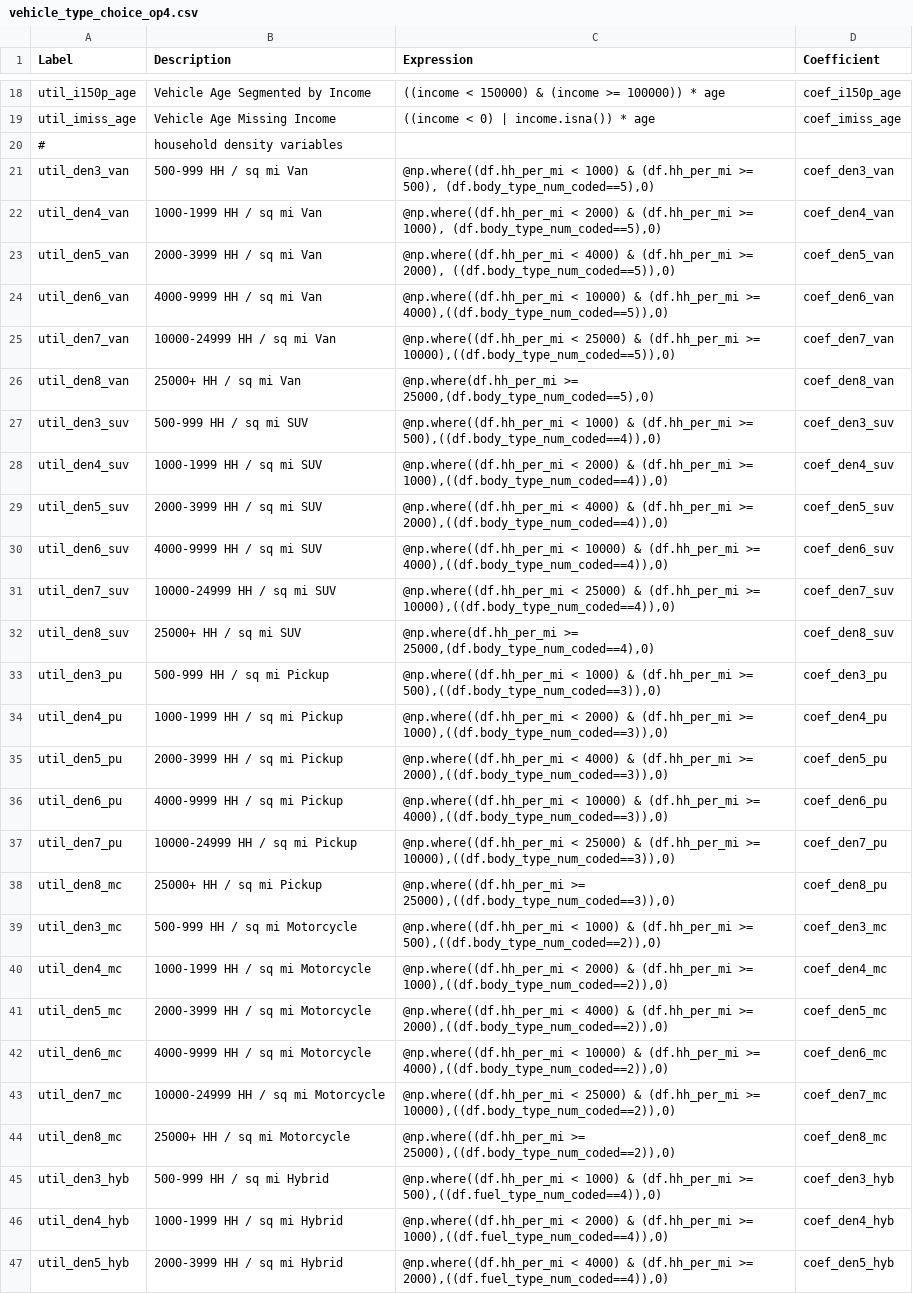
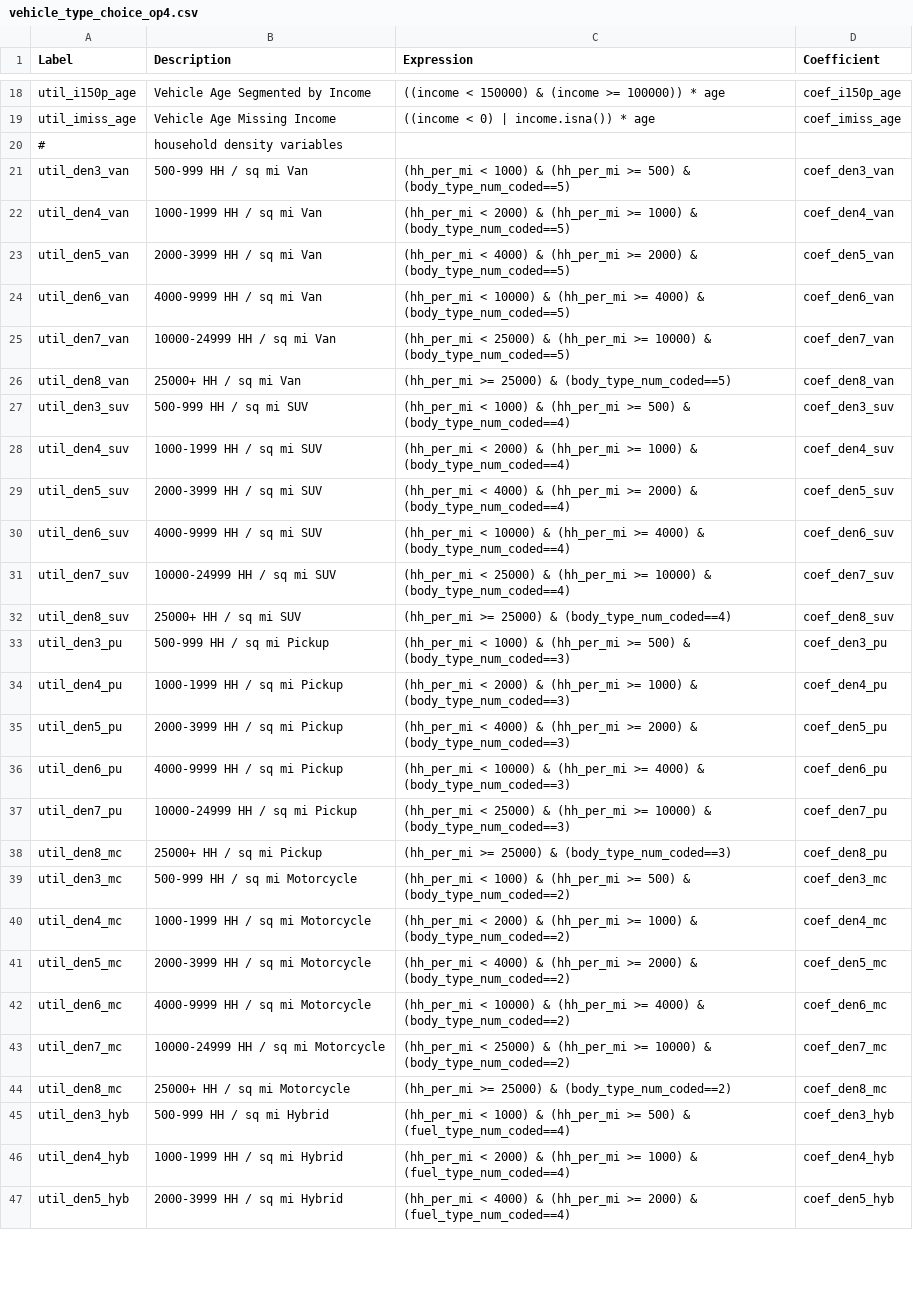
Before and after one commit to ActivitySim/activitysim-prototype-mtc, a CSV file: ext-configs/vehicle_type_choice_op4.csv, drawn as a sheet; only a part is shown, gaps mark what is left out; the diff covers the shown part only; the diff names each change by its address in the sheet, - before the commit and + after, or states it on an @@ line.

Commit message:
veh type expressions cleanup

```diff
--- a/ext-configs/vehicle_type_choice_op4.csv
+++ b/ext-configs/vehicle_type_choice_op4.csv
-C21 (Expression): @np.where((df.hh_per_mi < 1000) & (df.hh_per_mi >= 500), (df.body_type_num_coded==5),0)
+C21 (Expression): (hh_per_mi < 1000) & (hh_per_mi >= 500) & (body_type_num_coded==5)
-C22 (Expression): @np.where((df.hh_per_mi < 2000) & (df.hh_per_mi >= 1000), (df.body_type_num_coded==5),0)
+C22 (Expression): (hh_per_mi < 2000) & (hh_per_mi >= 1000) & (body_type_num_coded==5)
-C23 (Expression): @np.where((df.hh_per_mi < 4000) & (df.hh_per_mi >= 2000), ((df.body_type_num_coded==5)),0)
+C23 (Expression): (hh_per_mi < 4000) & (hh_per_mi >= 2000) & (body_type_num_coded==5)
-C24 (Expression): @np.where((df.hh_per_mi < 10000) & (df.hh_per_mi >= 4000),((df.body_type_num_coded==5)),0)
+C24 (Expression): (hh_per_mi < 10000) & (hh_per_mi >= 4000) & (body_type_num_coded==5)
-C25 (Expression): @np.where((df.hh_per_mi < 25000) & (df.hh_per_mi >= 10000),((df.body_type_num_coded==5)),0)
+C25 (Expression): (hh_per_mi < 25000) & (hh_per_mi >= 10000) & (body_type_num_coded==5)
-C26 (Expression): @np.where(df.hh_per_mi >= 25000,(df.body_type_num_coded==5),0)
+C26 (Expression): (hh_per_mi >= 25000) & (body_type_num_coded==5)
-C27 (Expression): @np.where((df.hh_per_mi < 1000) & (df.hh_per_mi >= 500),((df.body_type_num_coded==4)),0)
+C27 (Expression): (hh_per_mi < 1000) & (hh_per_mi >= 500) & (body_type_num_coded==4)
-C28 (Expression): @np.where((df.hh_per_mi < 2000) & (df.hh_per_mi >= 1000),((df.body_type_num_coded==4)),0)
+C28 (Expression): (hh_per_mi < 2000) & (hh_per_mi >= 1000) & (body_type_num_coded==4)
-C29 (Expression): @np.where((df.hh_per_mi < 4000) & (df.hh_per_mi >= 2000),((df.body_type_num_coded==4)),0)
+C29 (Expression): (hh_per_mi < 4000) & (hh_per_mi >= 2000) & (body_type_num_coded==4)
-C30 (Expression): @np.where((df.hh_per_mi < 10000) & (df.hh_per_mi >= 4000),((df.body_type_num_coded==4)),0)
+C30 (Expression): (hh_per_mi < 10000) & (hh_per_mi >= 4000) & (body_type_num_coded==4)
-C31 (Expression): @np.where((df.hh_per_mi < 25000) & (df.hh_per_mi >= 10000),((df.body_type_num_coded==4)),0)
+C31 (Expression): (hh_per_mi < 25000) & (hh_per_mi >= 10000) & (body_type_num_coded==4)
-C32 (Expression): @np.where(df.hh_per_mi >= 25000,(df.body_type_num_coded==4),0)
+C32 (Expression): (hh_per_mi >= 25000) & (body_type_num_coded==4)
-C33 (Expression): @np.where((df.hh_per_mi < 1000) & (df.hh_per_mi >= 500),((df.body_type_num_coded==3)),0)
+C33 (Expression): (hh_per_mi < 1000) & (hh_per_mi >= 500) & (body_type_num_coded==3)
-C34 (Expression): @np.where((df.hh_per_mi < 2000) & (df.hh_per_mi >= 1000),((df.body_type_num_coded==3)),0)
+C34 (Expression): (hh_per_mi < 2000) & (hh_per_mi >= 1000) & (body_type_num_coded==3)
-C35 (Expression): @np.where((df.hh_per_mi < 4000) & (df.hh_per_mi >= 2000),((df.body_type_num_coded==3)),0)
+C35 (Expression): (hh_per_mi < 4000) & (hh_per_mi >= 2000) & (body_type_num_coded==3)
-C36 (Expression): @np.where((df.hh_per_mi < 10000) & (df.hh_per_mi >= 4000),((df.body_type_num_coded==3)),0)
+C36 (Expression): (hh_per_mi < 10000) & (hh_per_mi >= 4000) & (body_type_num_coded==3)
-C37 (Expression): @np.where((df.hh_per_mi < 25000) & (df.hh_per_mi >= 10000),((df.body_type_num_coded==3)),0)
+C37 (Expression): (hh_per_mi < 25000) & (hh_per_mi >= 10000) & (body_type_num_coded==3)
-C38 (Expression): @np.where((df.hh_per_mi >= 25000),((df.body_type_num_coded==3)),0)
+C38 (Expression): (hh_per_mi >= 25000) & (body_type_num_coded==3)
-C39 (Expression): @np.where((df.hh_per_mi < 1000) & (df.hh_per_mi >= 500),((df.body_type_num_coded==2)),0)
+C39 (Expression): (hh_per_mi < 1000) & (hh_per_mi >= 500) & (body_type_num_coded==2)
-C40 (Expression): @np.where((df.hh_per_mi < 2000) & (df.hh_per_mi >= 1000),((df.body_type_num_coded==2)),0)
+C40 (Expression): (hh_per_mi < 2000) & (hh_per_mi >= 1000) & (body_type_num_coded==2)
-C41 (Expression): @np.where((df.hh_per_mi < 4000) & (df.hh_per_mi >= 2000),((df.body_type_num_coded==2)),0)
+C41 (Expression): (hh_per_mi < 4000) & (hh_per_mi >= 2000) & (body_type_num_coded==2)
-C42 (Expression): @np.where((df.hh_per_mi < 10000) & (df.hh_per_mi >= 4000),((df.body_type_num_coded==2)),0)
+C42 (Expression): (hh_per_mi < 10000) & (hh_per_mi >= 4000) & (body_type_num_coded==2)
-C43 (Expression): @np.where((df.hh_per_mi < 25000) & (df.hh_per_mi >= 10000),((df.body_type_num_coded==2)),0)
+C43 (Expression): (hh_per_mi < 25000) & (hh_per_mi >= 10000) & (body_type_num_coded==2)
-C44 (Expression): @np.where((df.hh_per_mi >= 25000),((df.body_type_num_coded==2)),0)
+C44 (Expression): (hh_per_mi >= 25000) & (body_type_num_coded==2)
-C45 (Expression): @np.where((df.hh_per_mi < 1000) & (df.hh_per_mi >= 500),((df.fuel_type_num_coded==4)),0)
+C45 (Expression): (hh_per_mi < 1000) & (hh_per_mi >= 500) & (fuel_type_num_coded==4)
-C46 (Expression): @np.where((df.hh_per_mi < 2000) & (df.hh_per_mi >= 1000),((df.fuel_type_num_coded==4)),0)
+C46 (Expression): (hh_per_mi < 2000) & (hh_per_mi >= 1000) & (fuel_type_num_coded==4)
-C47 (Expression): @np.where((df.hh_per_mi < 4000) & (df.hh_per_mi >= 2000),((df.fuel_type_num_coded==4)),0)
+C47 (Expression): (hh_per_mi < 4000) & (hh_per_mi >= 2000) & (fuel_type_num_coded==4)
```
Also changed, not shown: 63 edited cells elsewhere in this file.
